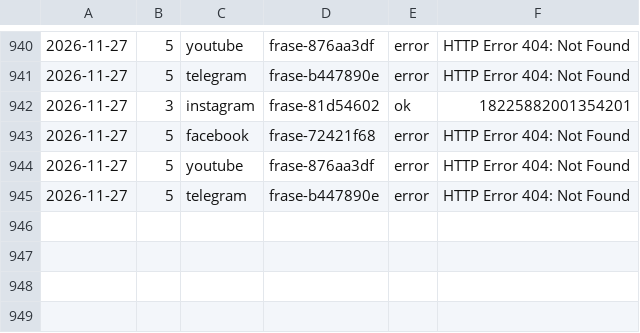
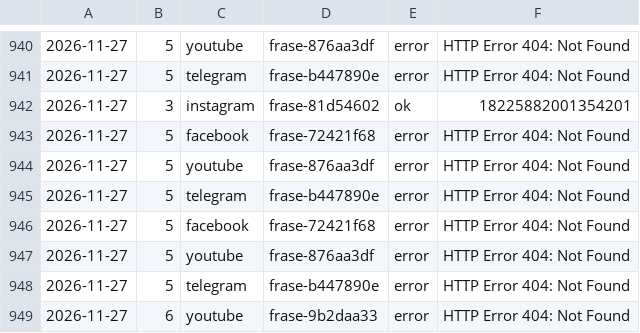
Before and after one commit to aurzane08-coder/aurzane-biblioteca-tareas, a CSV file: marketing/registro.csv, drawn as a sheet; only a part is shown, gaps mark what is left out.

Commit message:
marketing: pendientes 2026-11-27

```diff
--- a/marketing/registro.csv
+++ b/marketing/registro.csv
@@ -945 +945,5 @@
 2026-11-27,5,telegram,frase-b447890e,error,HTTP Error 404: Not Found
+2026-11-27,5,facebook,frase-72421f68,error,HTTP Error 404: Not Found
+2026-11-27,5,youtube,frase-876aa3df,error,HTTP Error 404: Not Found
+2026-11-27,5,telegram,frase-b447890e,error,HTTP Error 404: Not Found
+2026-11-27,6,youtube,frase-9b2daa33,error,HTTP Error 404: Not Found
```
